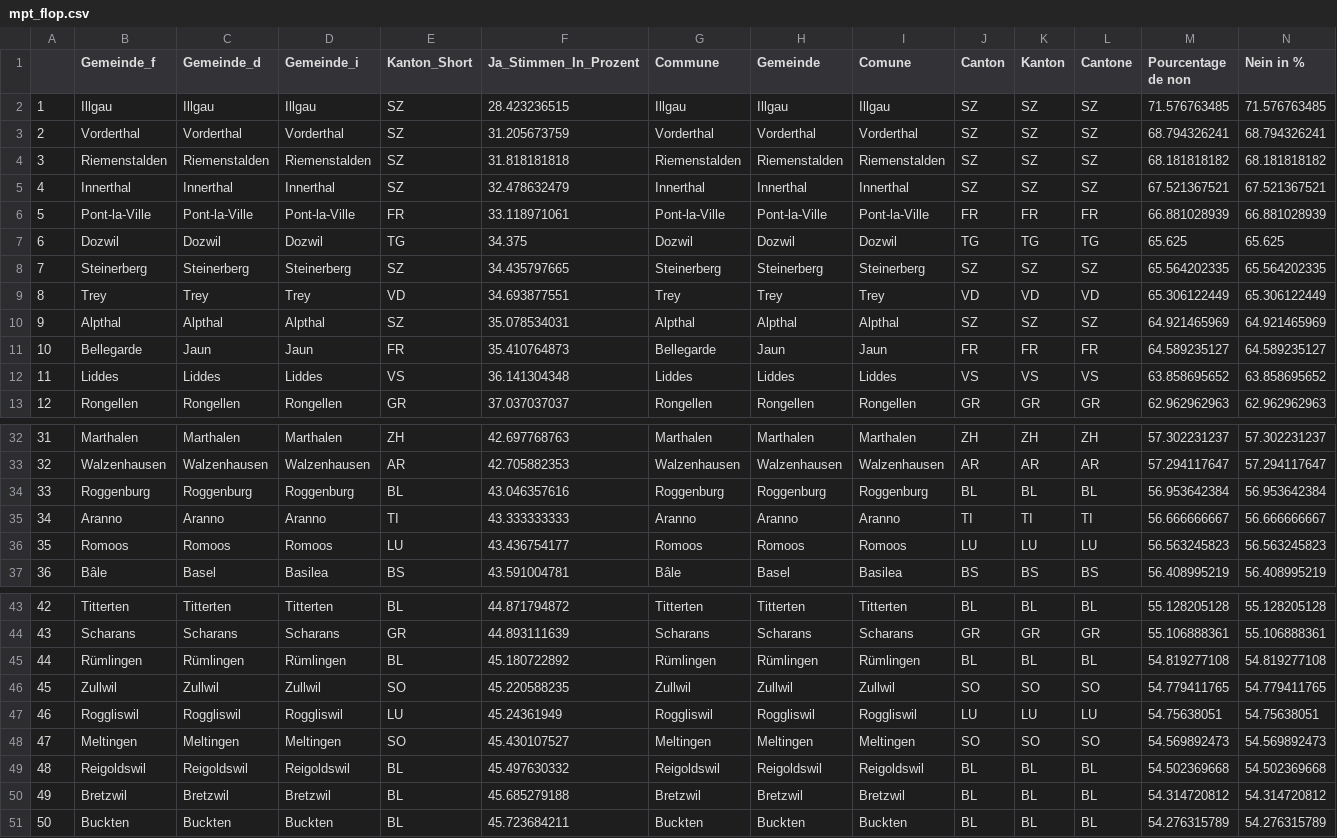
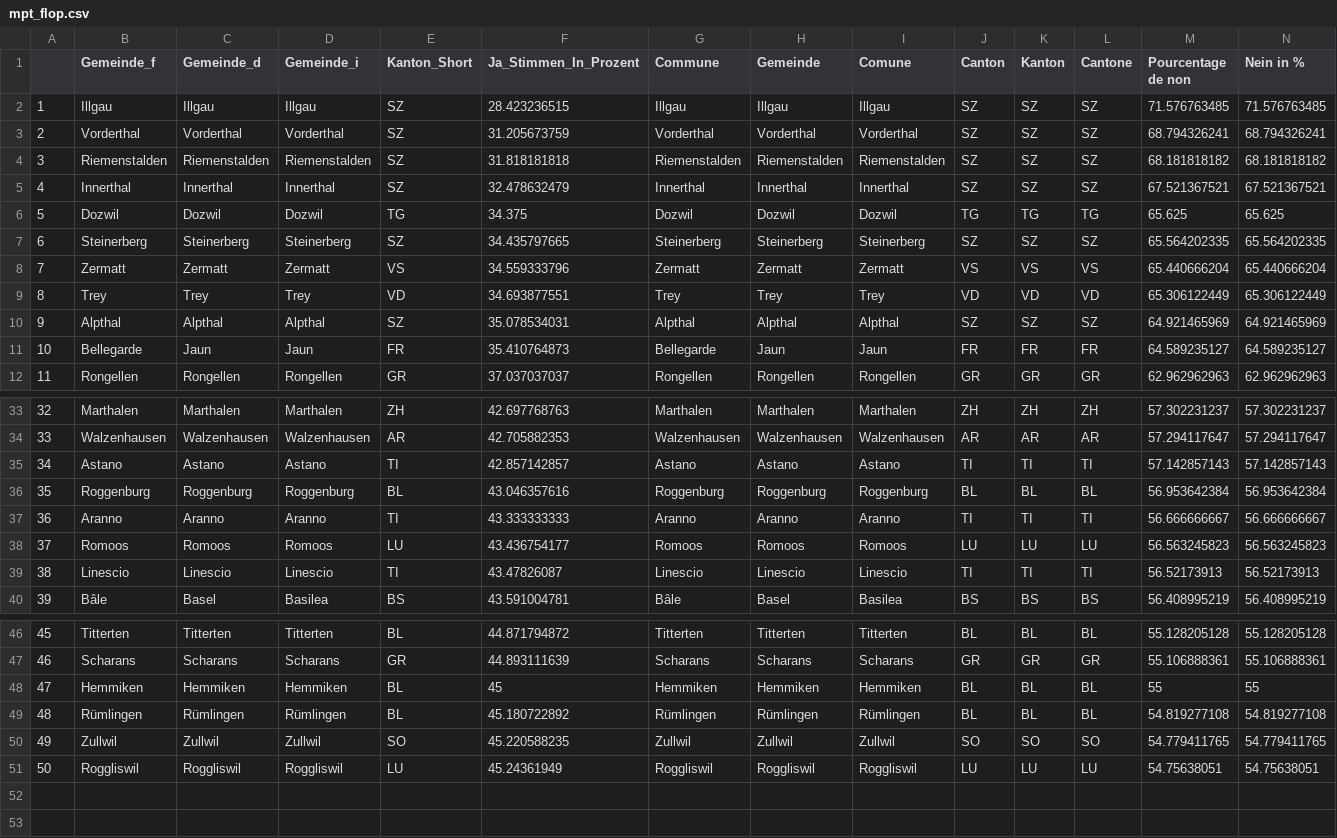
Before and after one commit to awp-finanznachrichten/lena_juni2021, a CSV file: Tableaux/mpt_flop.csv, drawn as a sheet; only a part is shown, gaps mark what is left out; removed rows and columns are numbered as before the commit, all else as after; rows hold the shown columns only; the diff covers the shown part only; the diff names each change by its address in the sheet, - before the commit and + after, or states it on an @@ line.

```diff
--- a/Tableaux/mpt_flop.csv
+++ b/Tableaux/mpt_flop.csv
-row 6: 5 | Pont-la-Ville | Pont-la-Ville | Pont-la-Ville | FR | 33.118971061 | Pont-la-Ville | Pont-la-Ville | Pont-la-Ville | FR | FR | FR | 66.881028939 | 66.881028939
@@ column A renumbered between rows 6 and 51 @@
+row 8: 7 | Zermatt | Zermatt | Zermatt | VS | 34.559333796 | Zermatt | Zermatt | Zermatt | VS | VS | VS | 65.440666204 | 65.440666204
-row 12: 11 | Liddes | Liddes | Liddes | VS | 36.141304348 | Liddes | Liddes | Liddes | VS | VS | VS | 63.858695652 | 63.858695652
+row 35: 34 | Astano | Astano | Astano | TI | 42.857142857 | Astano | Astano | Astano | TI | TI | TI | 57.142857143 | 57.142857143
+row 39: 38 | Linescio | Linescio | Linescio | TI | 43.47826087 | Linescio | Linescio | Linescio | TI | TI | TI | 56.52173913 | 56.52173913
+row 48: 47 | Hemmiken | Hemmiken | Hemmiken | BL | 45 | Hemmiken | Hemmiken | Hemmiken | BL | BL | BL | 55 | 55
-row 48: 47 | Meltingen | Meltingen | Meltingen | SO | 45.430107527 | Meltingen | Meltingen | Meltingen | SO | SO | SO | 54.569892473 | 54.569892473
-row 49: 48 | Reigoldswil | Reigoldswil | Reigoldswil | BL | 45.497630332 | Reigoldswil | Reigoldswil | Reigoldswil | BL | BL | BL | 54.502369668 | 54.502369668
-row 50: 49 | Bretzwil | Bretzwil | Bretzwil | BL | 45.685279188 | Bretzwil | Bretzwil | Bretzwil | BL | BL | BL | 54.314720812 | 54.314720812
-row 51: 50 | Buckten | Buckten | Buckten | BL | 45.723684211 | Buckten | Buckten | Buckten | BL | BL | BL | 54.276315789 | 54.276315789
```
Also changed, not shown: 2 added rows elsewhere in this file, Tableaux/co2_flop.csv, Tableaux/covid_flop.csv, 7 other files.
